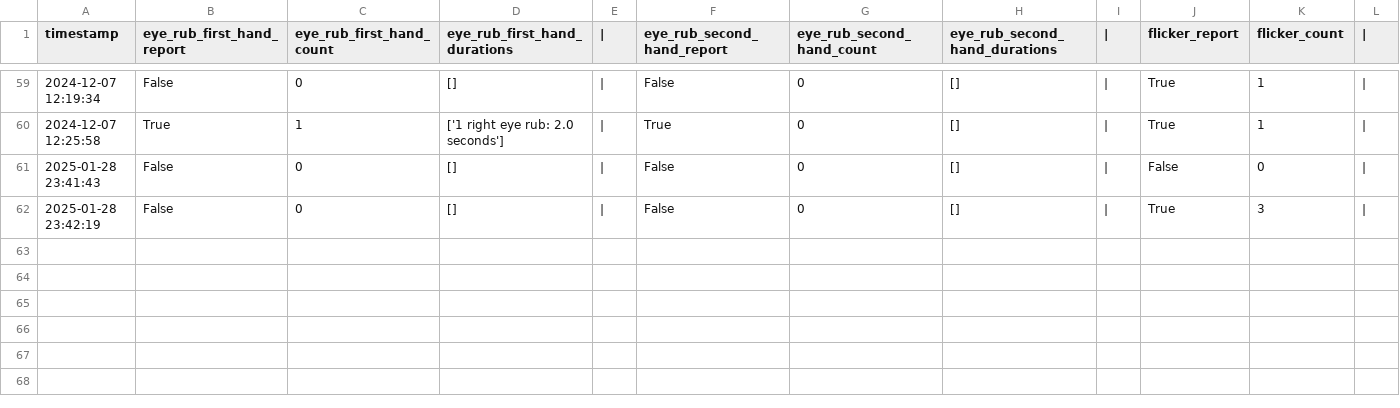
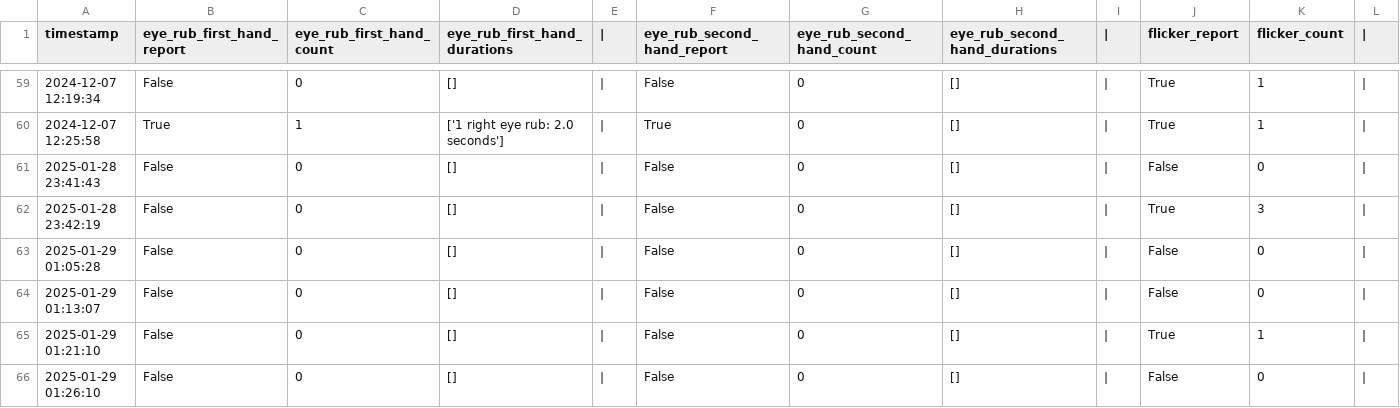
Before and after one commit to cjcarlosjulio7/conductor-fatiga-proyecto, a CSV file: drowsiness_processor/reports/august/drowsiness_report.csv, drawn as a sheet; only a part is shown, gaps mark what is left out; rows hold the shown columns only; the diff names each change by its address in the sheet, - before the commit and + after, or states it on an @@ line.

```diff
--- a/drowsiness_processor/reports/august/drowsiness_report.csv
+++ b/drowsiness_processor/reports/august/drowsiness_report.csv
+row 63: 2025-01-29 01:05:28 | False | 0 | [] | | | False | 0 | [] | | | False | 0
+row 64: 2025-01-29 01:13:07 | False | 0 | [] | | | False | 0 | [] | | | False | 0
+row 65: 2025-01-29 01:21:10 | False | 0 | [] | | | False | 0 | [] | | | True | 1
+row 66: 2025-01-29 01:26:10 | False | 0 | [] | | | False | 0 | [] | | | False | 0
```
Also changed, not shown: 3 other files.
